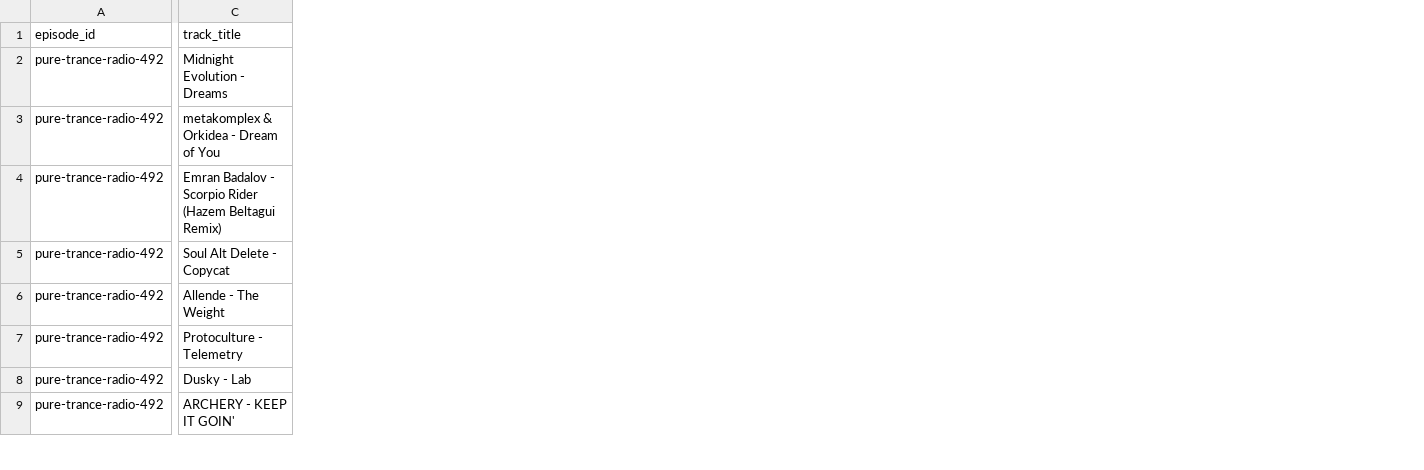
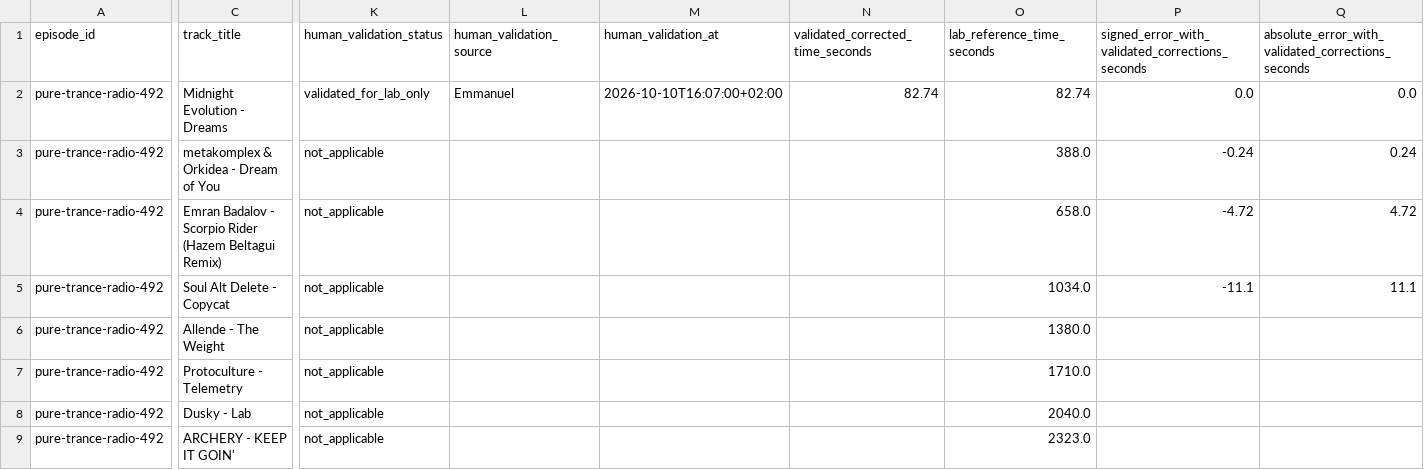
Before and after one commit to picopcla/Podmix, a CSV file: lab/vad_prototype/results/full-episode-comparison.csv, drawn as a sheet; only a part is shown, gaps mark what is left out; the diff names each change by its address in the sheet, - before the commit and + after, or states it on an @@ line.

```diff
--- a/lab/vad_prototype/results/full-episode-comparison.csv
+++ b/lab/vad_prototype/results/full-episode-comparison.csv
+column K (human_validation_status), rows 2-9: validated_for_lab_only | not_applicable | not_applicable | not_applicable | not_applicable | not_applicable | not_applicable | not_applicable
+column L (human_validation_source), row 2: Emmanuel
+column M (human_validation_at), row 2: 2026-10-10T16:07:00+02:00
+column N (validated_corrected_time_seconds), row 2: 82.74
+column O (lab_reference_time_seconds), rows 2-9: 82.74 | 388.0 | 658.0 | 1034.0 | 1380.0 | 1710.0 | 2040.0 | 2323.0
+column P, rows 1-5: signed_error_with_validated_corrections_seconds | 0.0 | -0.24 | -4.72 | -11.1
+column Q, rows 1-5: absolute_error_with_validated_corrections_seconds | 0.0 | 0.24 | 4.72 | 11.1
```
Also changed, not shown: lab/vad_prototype/results/boundary-results.csv, 16 other files.
